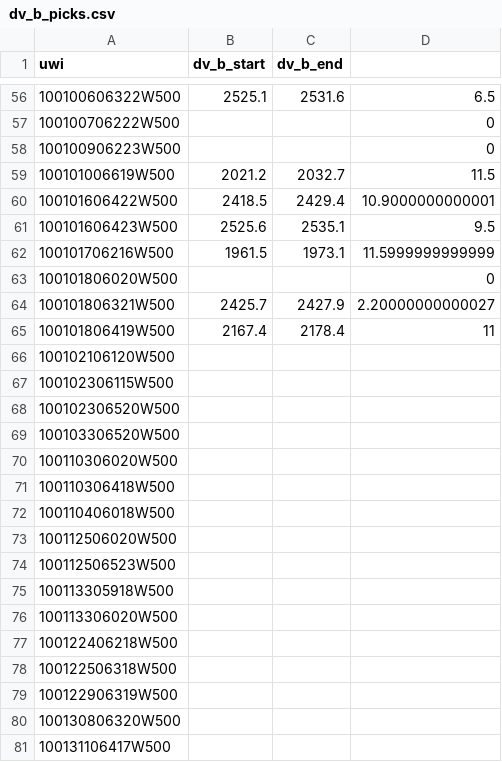
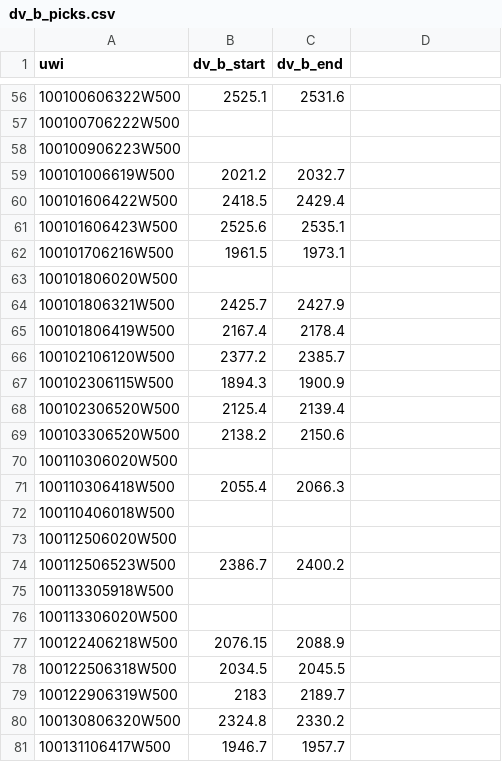
Before and after one commit to ScottHMcKean/duvernay_geomech_model, a CSV file: data/dv_b_picks.csv, drawn as a sheet; only a part is shown, gaps mark what is left out; the diff covers the shown part only.

```diff
--- a/data/dv_b_picks.csv
+++ b/data/dv_b_picks.csv
@@ -56,14 +56,14 @@ uwi,dv_b_start,dv_b_end,
-100100606322W500,2525.1,2531.6,6.5
-100100706222W500,,,0
-100100906223W500,,,0
-100101006619W500,2021.2,2032.7,11.5
-100101606422W500,2418.5,2429.4,10.9000000000001
-100101606423W500,2525.6,2535.1,9.5
-100101706216W500,1961.5,1973.1,11.5999999999999
-100101806020W500,,,0
-100101806321W500,2425.7,2427.9,2.20000000000027
-100101806419W500,2167.4,2178.4,11
-100102106120W500,,,
-100102306115W500,,,
-100102306520W500,,,
-100103306520W500,,,
+100100606322W500,2525.1,2531.6
+100100706222W500,,
+100100906223W500,,
+100101006619W500,2021.2,2032.7
+100101606422W500,2418.5,2429.4
+100101606423W500,2525.6,2535.1
+100101706216W500,1961.5,1973.1
+100101806020W500,,
+100101806321W500,2425.7,2427.9
+100101806419W500,2167.4,2178.4
+100102106120W500,2377.2,2385.7
+100102306115W500,1894.3,1900.9
+100102306520W500,2125.4,2139.4
+100103306520W500,2138.2,2150.6
@@ -71 +71 @@ uwi,dv_b_start,dv_b_end,
-100110306418W500,,,
+100110306418W500,2055.4,2066.3
@@ -74 +74 @@ uwi,dv_b_start,dv_b_end,
-100112506523W500,,,
+100112506523W500,2386.7,2400.2
@@ -77,5 +77,5 @@ uwi,dv_b_start,dv_b_end,
-100122406218W500,,,
-100122506318W500,,,
-100122906319W500,,,
-100130806320W500,,,
-100131106417W500,,,
+100122406218W500,2076.15,2088.9
+100122506318W500,2034.5,2045.5
+100122906319W500,2183,2189.7
+100130806320W500,2324.8,2330.2
+100131106417W500,1946.7,1957.7
```
Also changed, not shown: 86 edited cells elsewhere in this file, 1 other file.
